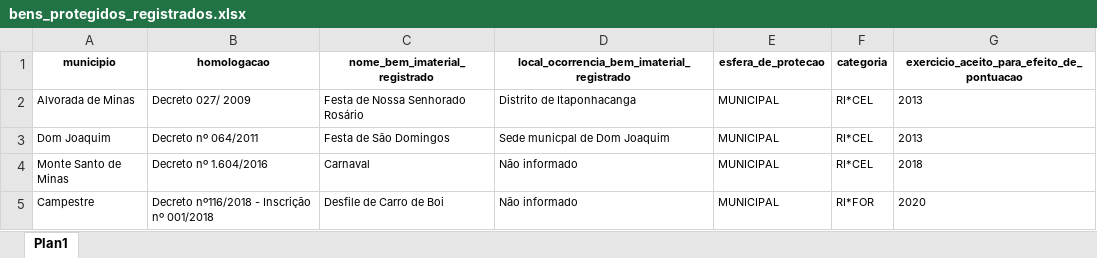
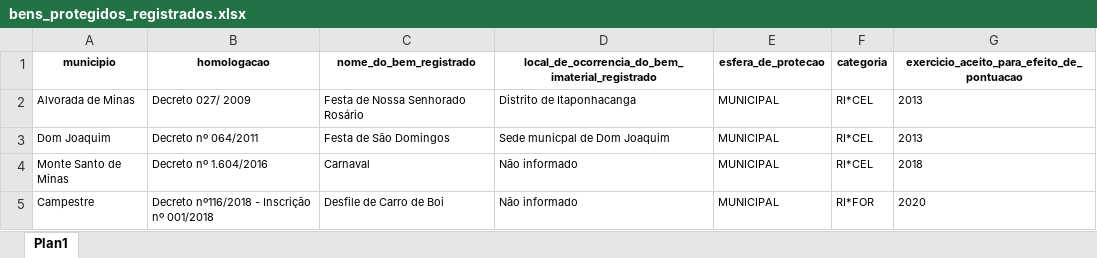
Before and after one commit to transparencia-mg/bens-protegidos-registrados, an Excel workbook: upload/bens_protegidos_registrados.xlsx, sheet Plan1, drawn as a sheet; only a part is shown; values as stored, in another font and other column widths than the file's, no borders; the diff names each change by its address in the sheet, - before the commit and + after, or states it on an @@ line.

Commit message:
Add files via upload

```diff
--- a/upload/bens_protegidos_registrados.xlsx (sheet Plan1)
+++ b/upload/bens_protegidos_registrados.xlsx (sheet Plan1)
-C1: nome_bem_imaterial_registrado
+C1: nome_do_bem_registrado
-D1: local_ocorrencia_bem_imaterial_registrado
+D1: local_de_ocorrencia_do_bem_imaterial_registrado
```
